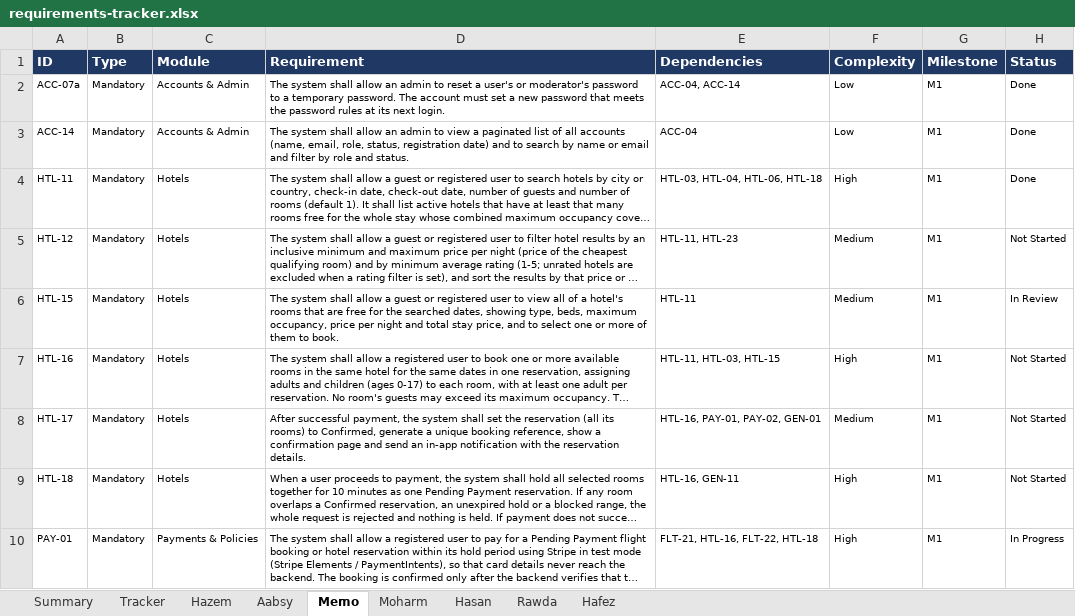
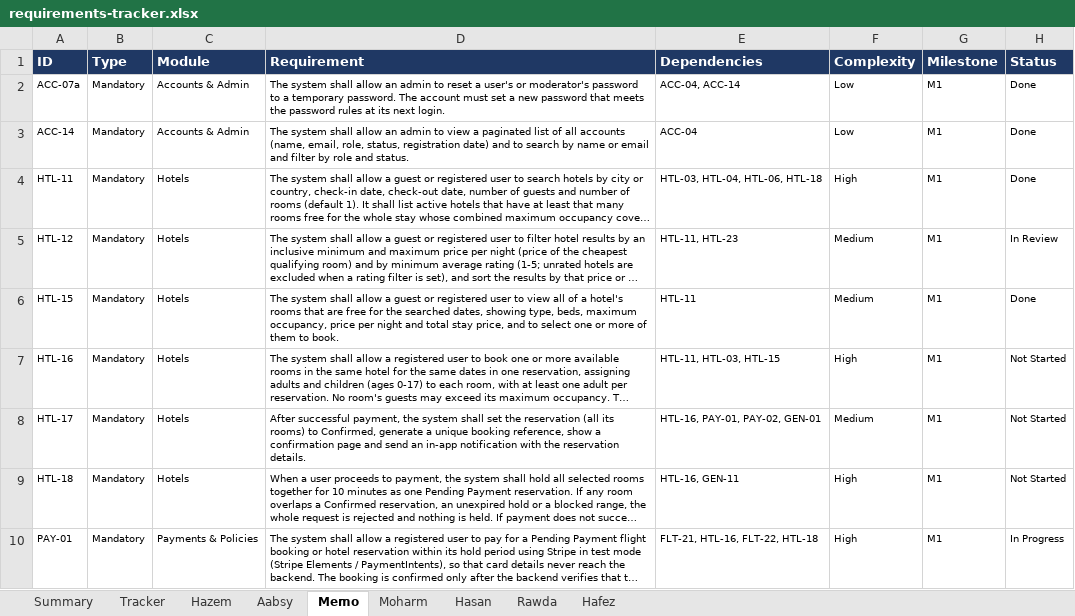
Before and after one commit to Hazem1720/travel-platform, an Excel workbook: docs/requirements/requirements-tracker.xlsx, sheet Memo, drawn as a sheet; only a part is shown; long unchanged cells end in …; values as stored, in another font and other column widths than the file's, no borders; the diff names each change by its address in the sheet, - before the commit and + after, or states it on an @@ line.

```diff
--- a/docs/requirements/requirements-tracker.xlsx (sheet Memo)
+++ b/docs/requirements/requirements-tracker.xlsx (sheet Memo)
-H5 (Status): Not Started
+H5 (Status): In Review
-H6 (Status): In Review
+H6 (Status): Done
```
Also changed, not shown: sheet Summary, sheet Tracker, 1 other file.
